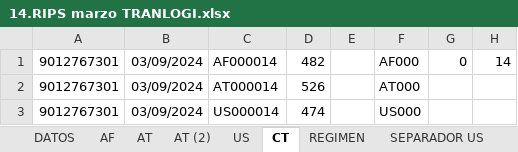
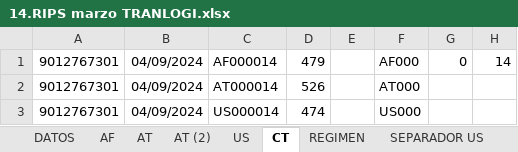
Before and after one commit to andrurs/bogota, an Excel workbook: RIPS/14.RIPS marzo TRANLOGI.xlsx, sheet CT, drawn as a sheet; values as stored, in another font and other column widths than the file's, no borders; the diff names each change by its address in the sheet, - before the commit and + after, or states it on an @@ line.

```diff
--- a/RIPS/14.RIPS marzo TRANLOGI.xlsx (sheet CT)
+++ b/RIPS/14.RIPS marzo TRANLOGI.xlsx (sheet CT)
-B1:B3: 03/09/2024
+B1:B3: 04/09/2024
-D1: 482
+D1: 479
```
Also changed, not shown: sheet AF, sheet AT (2), formulas that keep their value, RIPS/15.RIPS marzo CONTRIBUTIBO TRANLOGI.xlsx, RIPS/16.ABRIL SUBS.xlsx, 1 other file.
